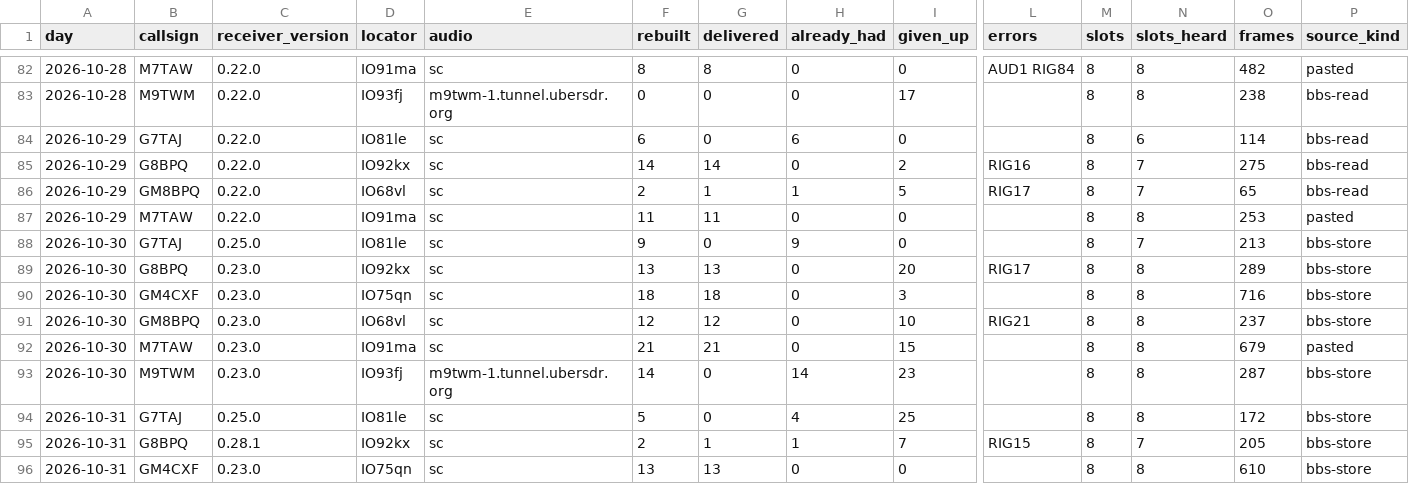
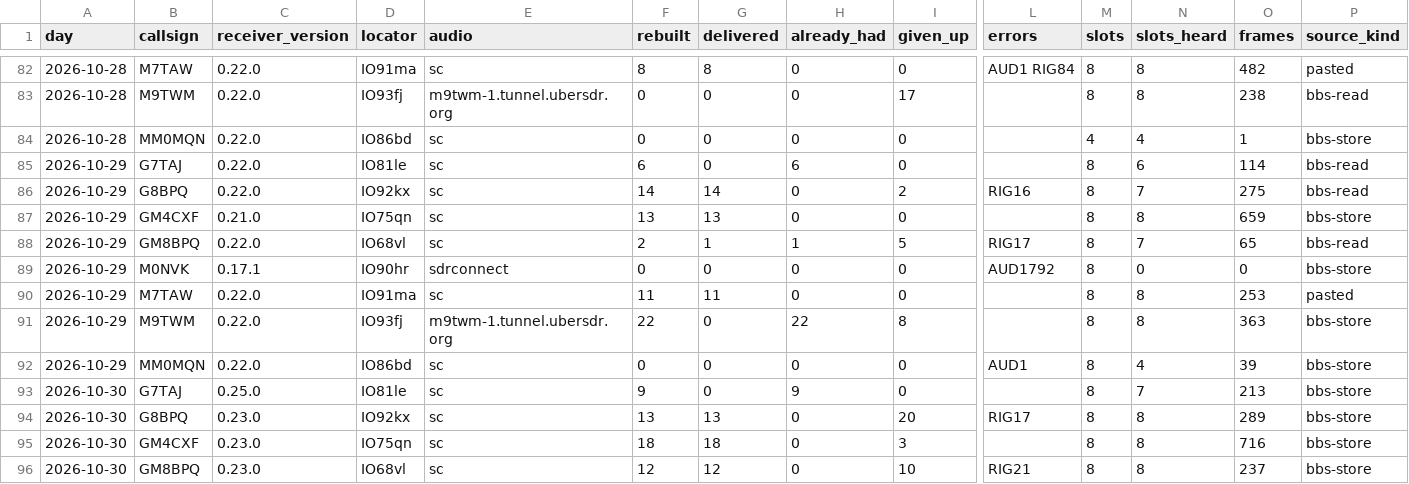
Before and after one commit to packet-net/pdn-mailcast, a CSV file: reports/data/reports.csv, drawn as a sheet; only a part is shown, gaps mark what is left out; the shorter side is filled out with more unchanged rows; rows hold the shown columns only; the diff names each change by its address in the sheet, - before the commit and + after, or states it on an @@ line.

```diff
--- a/reports/data/reports.csv
+++ b/reports/data/reports.csv
+row 84: 2026-10-28 | MM0MQN | 0.22.0 | IO86bd | sc | 0 | 0 | 0 | 0 |  | 4 | 4 | 1 | bbs-store
+row 87: 2026-10-29 | GM4CXF | 0.21.0 | IO75qn | sc | 13 | 13 | 0 | 0 |  | 8 | 8 | 659 | bbs-store
+row 89: 2026-10-29 | M0NVK | 0.17.1 | IO90hr | sdrconnect | 0 | 0 | 0 | 0 | AUD1792 | 8 | 0 | 0 | bbs-store
+row 91: 2026-10-29 | M9TWM | 0.22.0 | IO93fj | m9twm-1.tunnel.ubersdr.org | 22 | 0 | 22 | 8 |  | 8 | 8 | 363 | bbs-store
+row 92: 2026-10-29 | MM0MQN | 0.22.0 | IO86bd | sc | 0 | 0 | 0 | 0 | AUD1 | 8 | 4 | 39 | bbs-store
```
Also changed, not shown: reports/data/slots.csv, reports/data/stations.csv, 9 other files.
